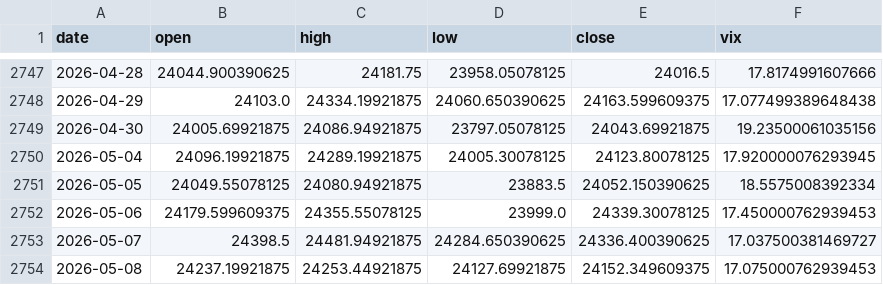
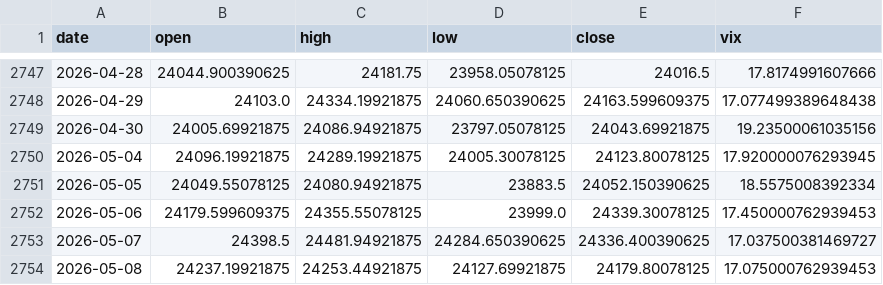
Before and after one commit to pravindev666/Moses-Random-Trees, a CSV file: data/nifty_daily.csv, drawn as a sheet; only a part is shown, gaps mark what is left out.

```diff
--- a/data/nifty_daily.csv
+++ b/data/nifty_daily.csv
@@ -2753,2 +2753,2 @@ date,open,high,low,close,vix
 2026-05-07,24398.5,24481.94921875,24284.650390625,24336.400390625,17.037500381469727
-2026-05-08,24237.19921875,24253.44921875,24127.69921875,24152.349609375,17.075000762939453
+2026-05-08,24237.19921875,24253.44921875,24127.69921875,24179.80078125,17.075000762939453
```
Also changed, not shown: 2 other files.
